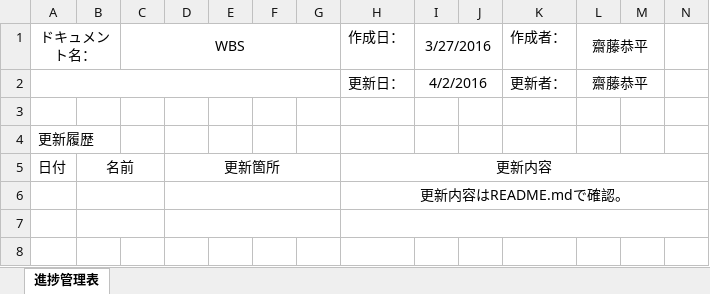
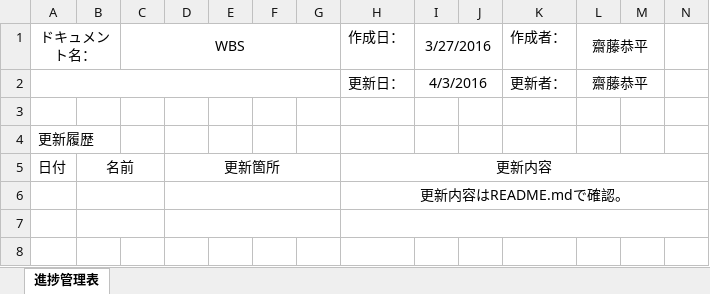
Before and after one commit to saihe/OrderSystem, an Excel workbook: Documents/WBS.xlsx, sheet 進捗管理表, drawn as a sheet; only a part is shown; values as stored, in another font and other column widths than the file's, no borders; the diff covers the shown part only; the diff names each change by its address in the sheet, - before the commit and + after, or states it on an @@ line.

```diff
--- a/Documents/WBS.xlsx (sheet 進捗管理表)
+++ b/Documents/WBS.xlsx (sheet 進捗管理表)
-I2 (3/27/2016): 4/2/2016
+I2 (3/27/2016): 4/3/2016
```
Also changed, not shown: 6 added rows, 1 removed row and 12 edited cells elsewhere in this sheet.
